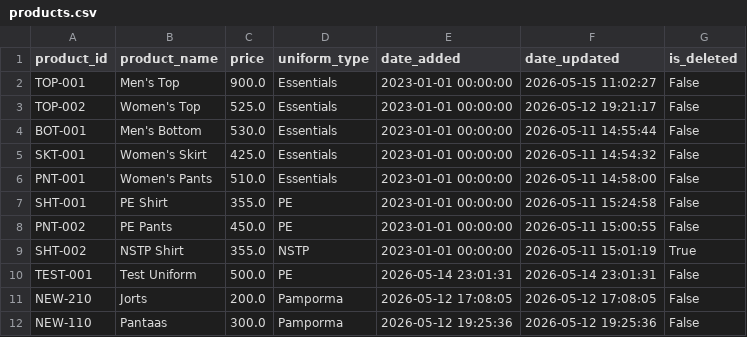
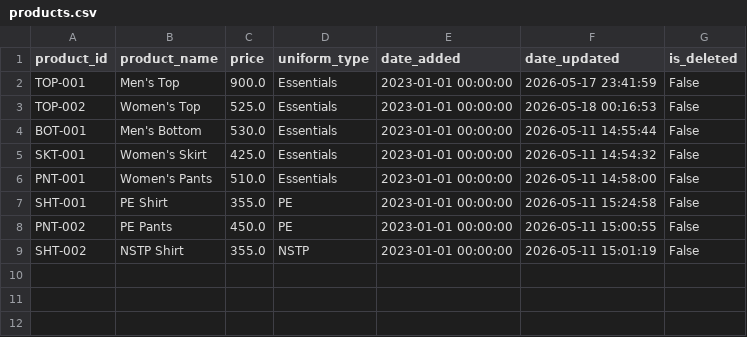
Before and after one commit to knnjy/aop_system_services, a CSV file: data/uniforms/products.csv, drawn as a sheet.

Commit message:
Finished organized Uniform Service

```diff
--- a/data/uniforms/products.csv
+++ b/data/uniforms/products.csv
@@ -1,4 +1,4 @@
 product_id,product_name,price,uniform_type,date_added,date_updated,is_deleted
-TOP-001,Men's Top,900.0,Essentials,2023-01-01 00:00:00,2026-05-15 11:02:27,False
-TOP-002,Women's Top,525.0,Essentials,2023-01-01 00:00:00,2026-05-12 19:21:17,False
+TOP-001,Men's Top,900.0,Essentials,2023-01-01 00:00:00,2026-05-17 23:41:59,False
+TOP-002,Women's Top,525.0,Essentials,2023-01-01 00:00:00,2026-05-18 00:16:53,False
 BOT-001,Men's Bottom,530.0,Essentials,2023-01-01 00:00:00,2026-05-11 14:55:44,False
@@ -8,5 +8,2 @@ SHT-001,PE Shirt,355.0,PE,2023-01-01 00:00:00,2026-05-11 15:24:58,False
 PNT-002,PE Pants,450.0,PE,2023-01-01 00:00:00,2026-05-11 15:00:55,False
-SHT-002,NSTP Shirt,355.0,NSTP,2023-01-01 00:00:00,2026-05-11 15:01:19,True
-TEST-001,Test Uniform,500.0,PE,2026-05-14 23:01:31,2026-05-14 23:01:31,False
-NEW-210,Jorts,200.0,Pamporma,2026-05-12 17:08:05,2026-05-12 17:08:05,False
-NEW-110,Pantaas,300.0,Pamporma,2026-05-12 19:25:36,2026-05-12 19:25:36,False
+SHT-002,NSTP Shirt,355.0,NSTP,2023-01-01 00:00:00,2026-05-11 15:01:19,False
```
Also changed, not shown: data/uniforms/product_sizes.csv, 5 other files.
